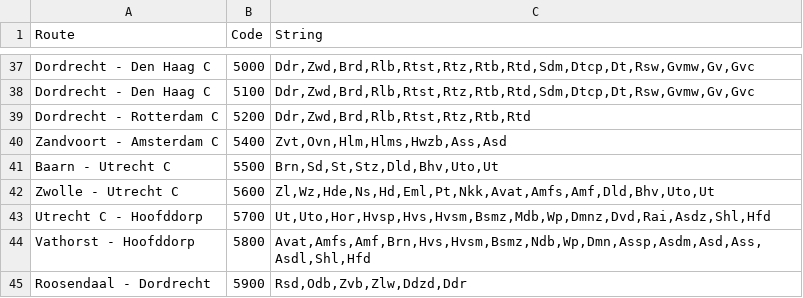
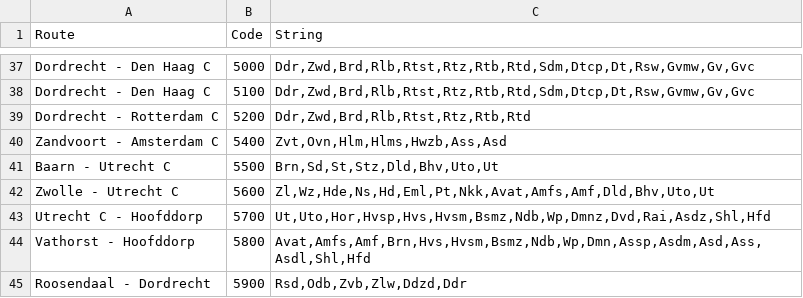
Before and after one commit to mathijsmarkus/python_group_assignment, a CSV file: TrainServices.csv, drawn as a sheet; only a part is shown, gaps mark what is left out.

Commit message:
Changed 1 M to an N

```diff
--- a/TrainServices.csv
+++ b/TrainServices.csv
@@ -42,3 +42,3 @@ Baarn - Utrecht C;5500;Brn,Sd,St,Stz,Dld,Bhv,Uto,Ut
 Zwolle - Utrecht C;5600;Zl,Wz,Hde,Ns,Hd,Eml,Pt,Nkk,Avat,Amfs,Amf,Dld,Bhv,Uto,Ut
-Utrecht C - Hoofddorp;5700;Ut,Uto,Hor,Hvsp,Hvs,Hvsm,Bsmz,Mdb,Wp,Dmnz,Dvd,Rai,Asdz,Shl,Hfd
+Utrecht C - Hoofddorp;5700;Ut,Uto,Hor,Hvsp,Hvs,Hvsm,Bsmz,Ndb,Wp,Dmnz,Dvd,Rai,Asdz,Shl,Hfd
 Vathorst - Hoofddorp;5800;Avat,Amfs,Amf,Brn,Hvs,Hvsm,Bsmz,Ndb,Wp,Dmn,Assp,Asdm,Asd,Ass,Asdl,Shl,Hfd
```
